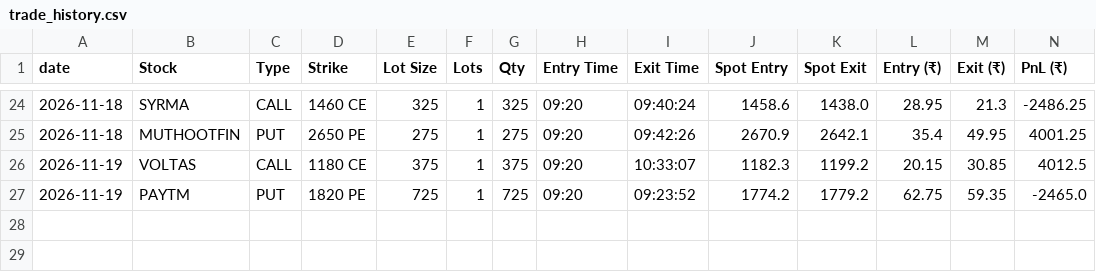
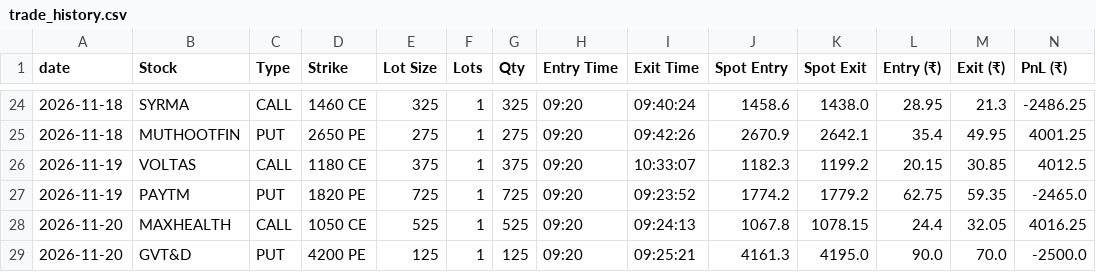
Before and after one commit to tradewithjayquery-svg/aag-algo-v2, a CSV file: trade_history.csv, drawn as a sheet; only a part is shown, gaps mark what is left out; rows hold the shown columns only; the diff names each change by its address in the sheet, - before the commit and + after, or states it on an @@ line.

Commit message:
trade history

```diff
--- a/trade_history.csv
+++ b/trade_history.csv
+row 28: 2026-11-20 | MAXHEALTH | CALL | 1050 CE | 525 | 1 | 525 | 09:20 | 09:24:13 | 1067.8 | 1078.15 | 24.4 | 32.05 | 4016.25
+row 29: 2026-11-20 | GVT&D | PUT | 4200 PE | 125 | 1 | 125 | 09:20 | 09:25:21 | 4161.3 | 4195.0 | 90.0 | 70.0 | -2500.0
```
